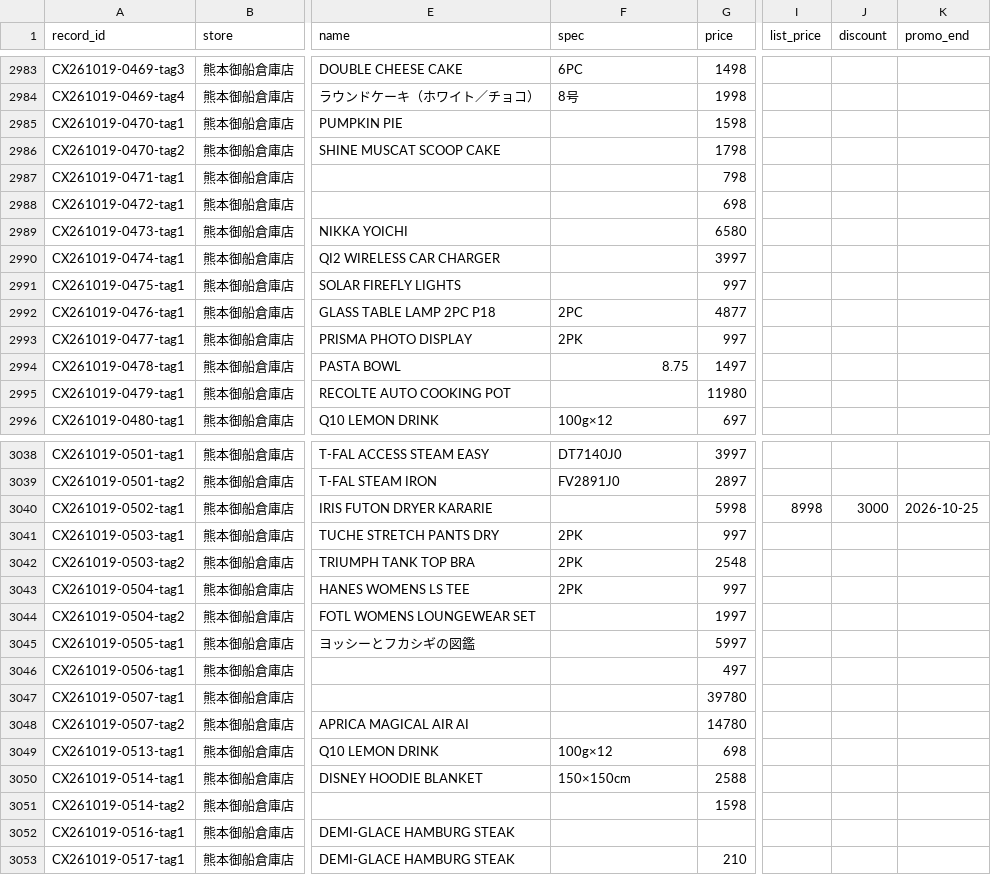
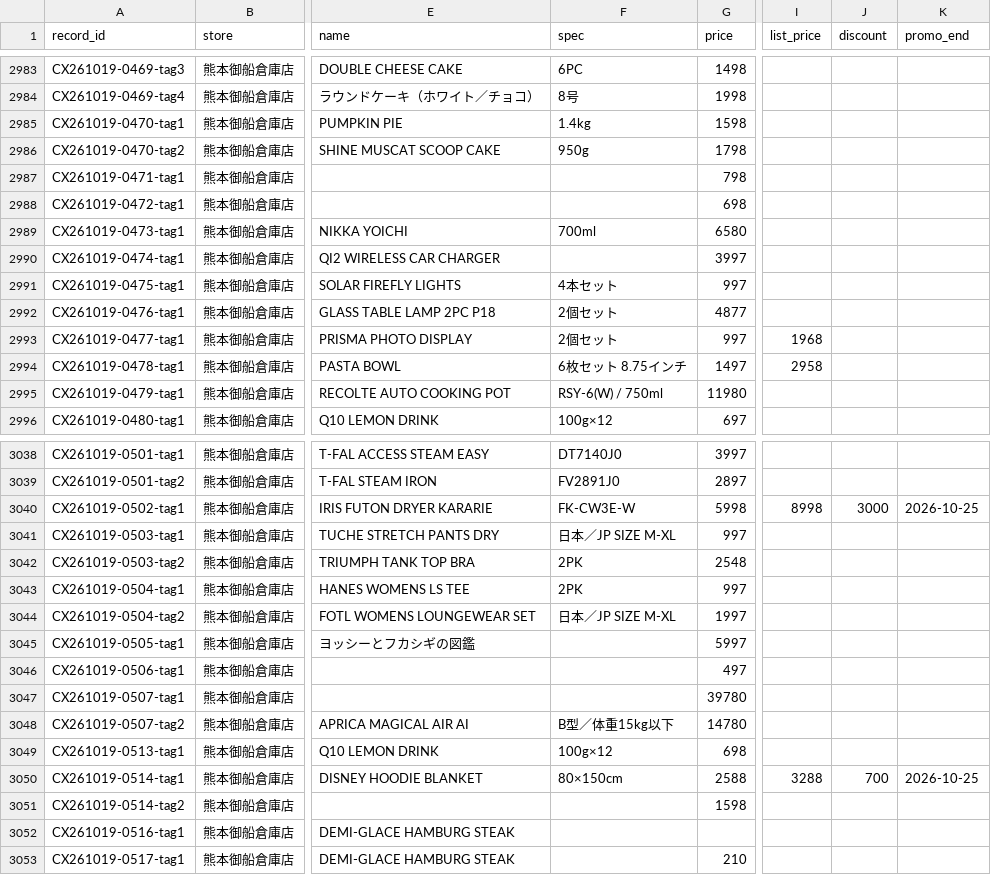
Before and after one commit to iPliny/costco-price-jp, a CSV file: data/observations.csv, drawn as a sheet; only a part is shown, gaps mark what is left out; the diff covers the shown part only; the diff names each change by its address in the sheet, - before the commit and + after, or states it on an @@ line.

```diff
--- a/data/observations.csv
+++ b/data/observations.csv
-F2985 (spec): (empty)
+F2985 (spec): 1.4kg
-F2986 (spec): (empty)
+F2986 (spec): 950g
-F2989 (spec): (empty)
+F2989 (spec): 700ml
-F2991 (spec): (empty)
+F2991 (spec): 4本セット
-F2992 (spec): 2PC
+F2992 (spec): 2個セット
-F2993 (spec): 2PK
+F2993 (spec): 2個セット
-I2993 (list_price): (empty)
+I2993 (list_price): 1968
-F2994 (spec): 8.75
+F2994 (spec): 6枚セット 8.75インチ
-I2994 (list_price): (empty)
+I2994 (list_price): 2958
-F2995 (spec): (empty)
+F2995 (spec): RSY-6(W) / 750ml
-F3040 (spec): (empty)
+F3040 (spec): FK-CW3E-W
-F3041 (spec): 2PK
+F3041 (spec): 日本／JP SIZE M-XL
-F3044 (spec): (empty)
+F3044 (spec): 日本／JP SIZE M-XL
-F3048 (spec): (empty)
+F3048 (spec): B型／体重15kg以下
-F3050 (spec): 150×150cm
+F3050 (spec): 80×150cm
-I3050 (list_price): (empty)
+I3050 (list_price): 3288
-J3050 (discount): (empty)
+J3050 (discount): 700
-K3050 (promo_end): (empty)
+K3050 (promo_end): 2026-10-25
```
Also changed, not shown: 127 edited cells elsewhere in this file, data/product_categories.csv, data/search_aliases.csv.
